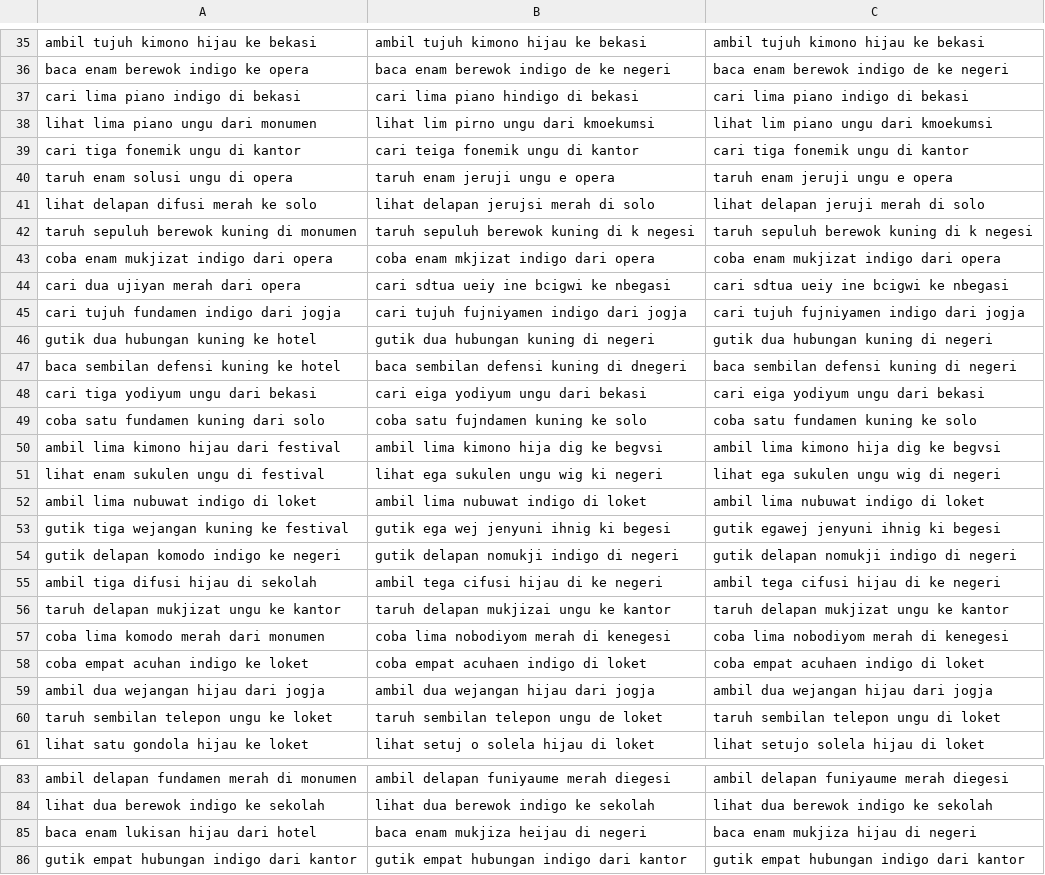
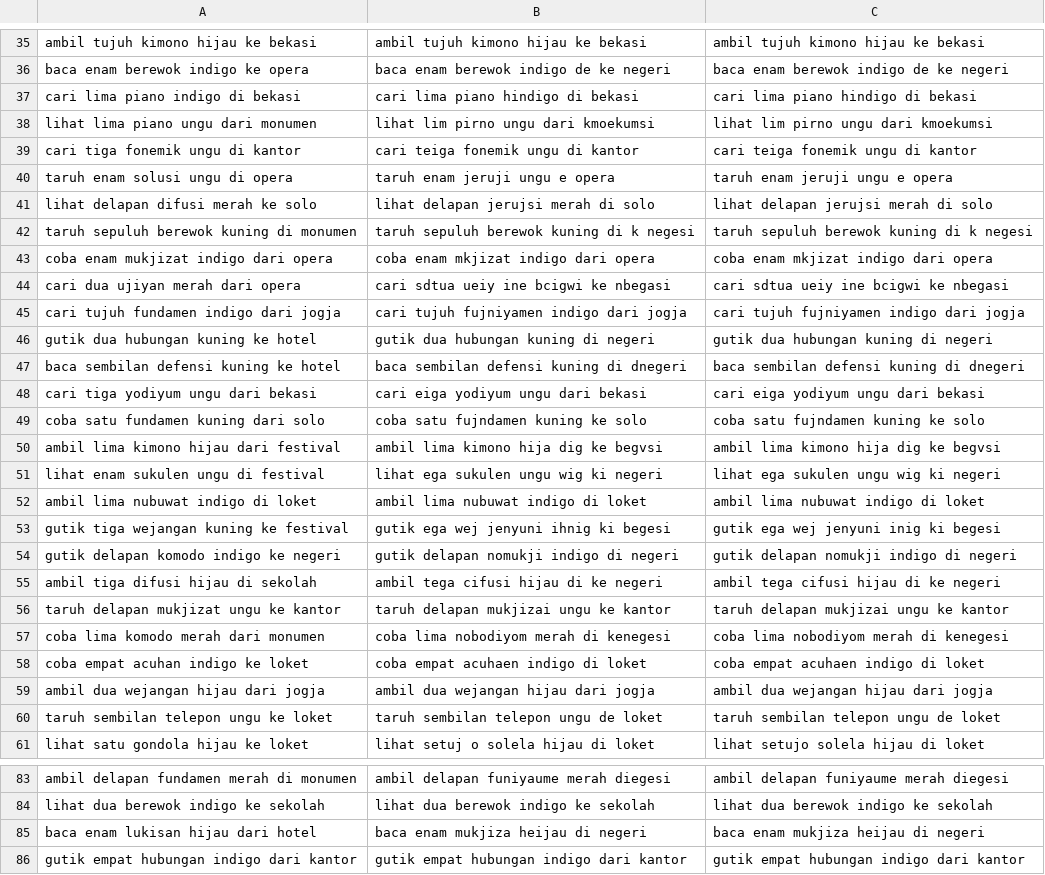
Before and after one commit to Yoelaugustan/MBG-Lipreading, a CSV file: Train/runs/fold1_sequential/beam_predictions.csv, drawn as a sheet; only a part is shown, gaps mark what is left out; the diff covers the shown part only.

```diff
--- a/Train/runs/fold1_sequential/beam_predictions.csv
+++ b/Train/runs/fold1_sequential/beam_predictions.csv
@@ -36,9 +36,9 @@ ambil tujuh kimono hijau ke bekasi,ambil tujuh kimono hijau ke bekasi,ambil tuju
 baca enam berewok indigo ke opera,baca enam berewok indigo de ke negeri,baca enam berewok indigo de ke negeri
-cari lima piano indigo di bekasi,cari lima piano hindigo di bekasi,cari lima piano indigo di bekasi
-lihat lima piano ungu dari monumen,lihat lim pirno ungu dari kmoekumsi,lihat lim piano ungu dari kmoekumsi
-cari tiga fonemik ungu di kantor,cari teiga fonemik ungu di kantor,cari tiga fonemik ungu di kantor
+cari lima piano indigo di bekasi,cari lima piano hindigo di bekasi,cari lima piano hindigo di bekasi
+lihat lima piano ungu dari monumen,lihat lim pirno ungu dari kmoekumsi,lihat lim pirno ungu dari kmoekumsi
+cari tiga fonemik ungu di kantor,cari teiga fonemik ungu di kantor,cari teiga fonemik ungu di kantor
 taruh enam solusi ungu di opera,taruh enam jeruji ungu e opera,taruh enam jeruji ungu e opera
-lihat delapan difusi merah ke solo,lihat delapan jerujsi merah di solo,lihat delapan jeruji merah di solo
+lihat delapan difusi merah ke solo,lihat delapan jerujsi merah di solo,lihat delapan jerujsi merah di solo
 taruh sepuluh berewok kuning di monumen,taruh sepuluh berewok kuning di k negesi,taruh sepuluh berewok kuning di k negesi
-coba enam mukjizat indigo dari opera,coba enam mkjizat indigo dari opera,coba enam mukjizat indigo dari opera
+coba enam mukjizat indigo dari opera,coba enam mkjizat indigo dari opera,coba enam mkjizat indigo dari opera
 cari dua ujiyan merah dari opera,cari sdtua ueiy ine bcigwi ke nbegasi,cari sdtua ueiy ine bcigwi ke nbegasi
@@ -46,12 +46,12 @@ cari tujuh fundamen indigo dari jogja,cari tujuh fujniyamen indigo dari jogja,ca
 gutik dua hubungan kuning ke hotel,gutik dua hubungan kuning di  negeri,gutik dua hubungan kuning di  negeri
-baca sembilan defensi kuning ke hotel,baca sembilan defensi kuning di dnegeri,baca sembilan defensi kuning di negeri
+baca sembilan defensi kuning ke hotel,baca sembilan defensi kuning di dnegeri,baca sembilan defensi kuning di dnegeri
 cari tiga yodiyum ungu dari bekasi,cari eiga yodiyum ungu dari bekasi,cari eiga yodiyum ungu dari bekasi
-coba satu fundamen kuning dari solo,coba satu fujndamen kuning ke solo,coba satu fundamen kuning ke solo
+coba satu fundamen kuning dari solo,coba satu fujndamen kuning ke solo,coba satu fujndamen kuning ke solo
 ambil lima kimono hijau dari festival,ambil lima kimono hija dig ke begvsi,ambil lima kimono hija dig ke begvsi
-lihat enam sukulen ungu di festival,lihat ega sukulen ungu wig ki negeri,lihat ega sukulen ungu wig di negeri
+lihat enam sukulen ungu di festival,lihat ega sukulen ungu wig ki negeri,lihat ega sukulen ungu wig ki negeri
 ambil lima nubuwat indigo di loket,ambil lima nubuwat indigo di loket,ambil lima nubuwat indigo di loket
-gutik tiga wejangan kuning ke festival,gutik ega wej jenyuni ihnig ki begesi,gutik egawej jenyuni ihnig ki begesi
+gutik tiga wejangan kuning ke festival,gutik ega wej jenyuni ihnig ki begesi,gutik ega wej jenyuni inig ki begesi
 gutik delapan komodo indigo ke negeri,gutik delapan nomukji indigo di negeri,gutik delapan nomukji indigo di negeri
 ambil tiga difusi hijau di sekolah,ambil tega cifusi hijau di ke negeri,ambil tega cifusi hijau di ke negeri
-taruh delapan mukjizat ungu ke kantor,taruh delapan mukjizai ungu ke kantor,taruh delapan mukjizat ungu ke kantor
+taruh delapan mukjizat ungu ke kantor,taruh delapan mukjizai ungu ke kantor,taruh delapan mukjizai ungu ke kantor
 coba lima komodo merah dari monumen,coba lima nobodiyom merah di kenegesi,coba lima nobodiyom merah di kenegesi
@@ -59,3 +59,3 @@ coba empat acuhan indigo ke loket,coba empat acuhaen indigo di loket,coba empat
 ambil dua wejangan hijau dari jogja,ambil dua wejangan hijau dari jogja,ambil dua wejangan hijau dari jogja
-taruh sembilan telepon ungu ke loket,taruh sembilan telepon ungu de loket,taruh sembilan telepon ungu di loket
+taruh sembilan telepon ungu ke loket,taruh sembilan telepon ungu de loket,taruh sembilan telepon ungu de loket
 lihat satu gondola hijau ke loket,lihat setuj o solela hijau di loket,lihat setujo solela hijau di loket
@@ -84,3 +84,3 @@ ambil delapan fundamen merah di monumen,ambil delapan funiyaume merah diegesi,am
 lihat dua berewok indigo ke sekolah,lihat dua berewok indigo ke sekolah,lihat dua berewok indigo ke sekolah
-baca enam lukisan hijau dari hotel,baca enam mukjiza heijau di negeri,baca enam mukjiza hijau di negeri
+baca enam lukisan hijau dari hotel,baca enam mukjiza heijau di negeri,baca enam mukjiza heijau di negeri
 gutik empat hubungan indigo dari kantor,gutik empat hubungan indigo dari kantor,gutik empat hubungan indigo dari kantor
```
Also changed, not shown: 186 edited cells elsewhere in this file, 41 other files.
